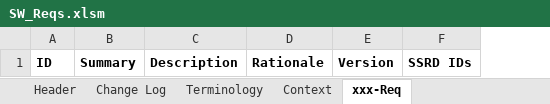
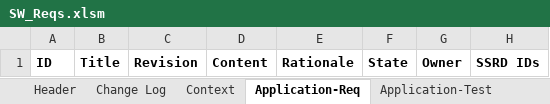
Before and after one commit to georgeagorak/-Req_excel, an Excel workbook: SW_Reqs.xlsm, sheet Application-Req, drawn as a sheet; values as stored, in another font and other column widths than the file's, no borders; removed rows and columns are numbered as before the commit, all else as after; the diff names each change by its address in the sheet, - before the commit and + after, or states it on an @@ line.

Commit message:
Update formatting, column types.
Simplified formatting and columns.
Add '-Test' suffix as sheet .csv generatable

```diff
--- a/SW_Reqs.xlsm (sheet Application-Req)
+++ b/SW_Reqs.xlsm (sheet Application-Req)
-sheet tab: xxx-Req
+sheet tab: Application-Req
-sheet tab: Terminology
+sheet tab: Application-Test
-column B, row 1: Summary
-column C, row 1: Description
+column B, row 1: Title
+column C, row 1: Revision
+column D, row 1: Content
-column E, row 1: Version
+column F, row 1: State
+column G, row 1: Owner
```
Also changed, not shown: sheet Context, sheet Header.
